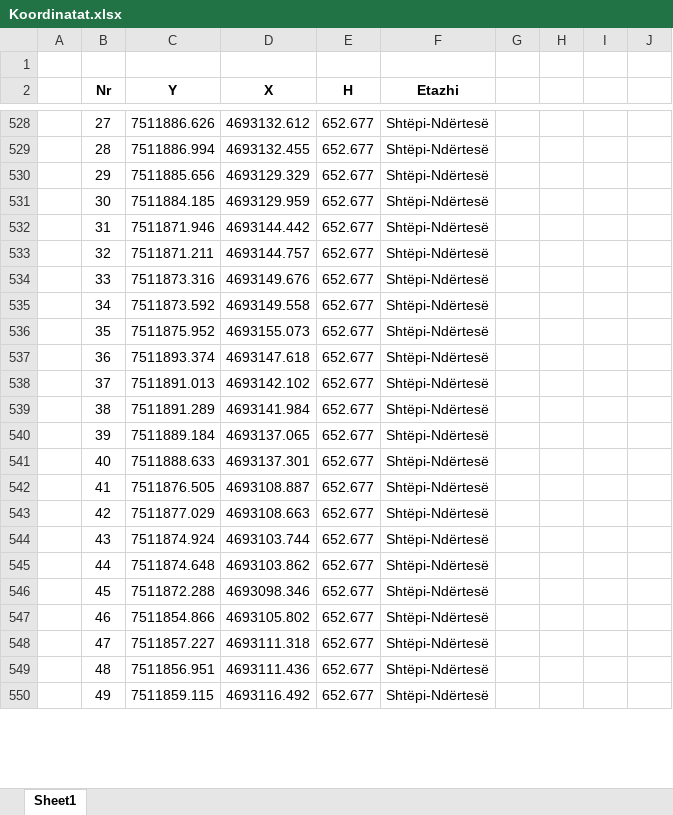
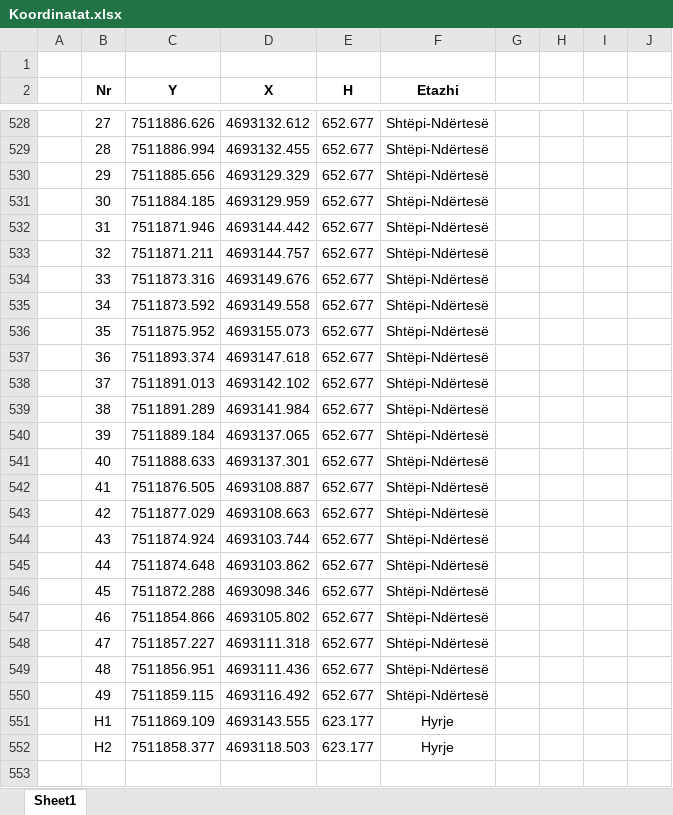
Before and after one commit to geo-coding/Unioni-337-0-Objekti, an Excel workbook: 5-Njësit-Banesore/regjistri/Koordinatat.xlsx, sheet Sheet1, drawn as a sheet; only a part is shown, gaps mark what is left out; values as stored, in another font and other column widths than the file's, no borders; the diff covers the shown part only; the diff names each change by its address in the sheet, - before the commit and + after, or states it on an @@ line.

```diff
--- a/5-Njësit-Banesore/regjistri/Koordinatat.xlsx (sheet Sheet1)
+++ b/5-Njësit-Banesore/regjistri/Koordinatat.xlsx (sheet Sheet1)
+row 551:  | H1 | 7511869.109 | 4693143.555 | 623.177 | Hyrje
+row 552:  | H2 | 7511858.377 | 4693118.503 | 623.177 | Hyrje
+row 553: (empty)
```
Also changed, not shown: 38 added rows, 2 edited cells and merged cells elsewhere in this sheet, 5-Njësit-Banesore/regjistri/Regjistri-i-pjeseve-te-nderteses.xlsx, 2 other files.
